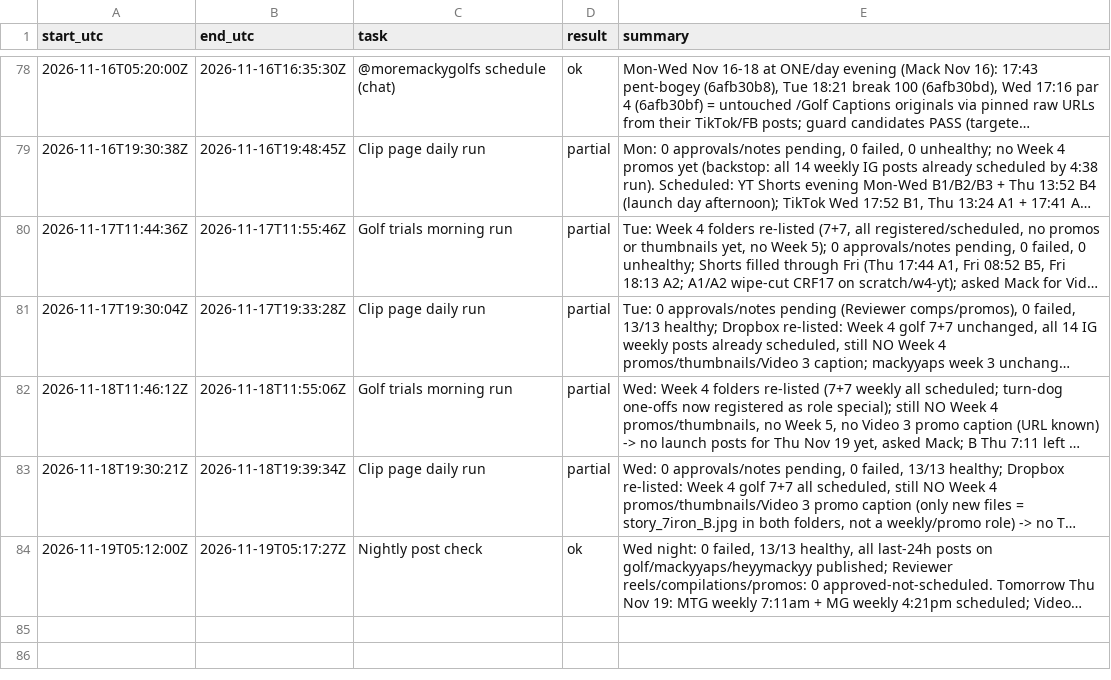
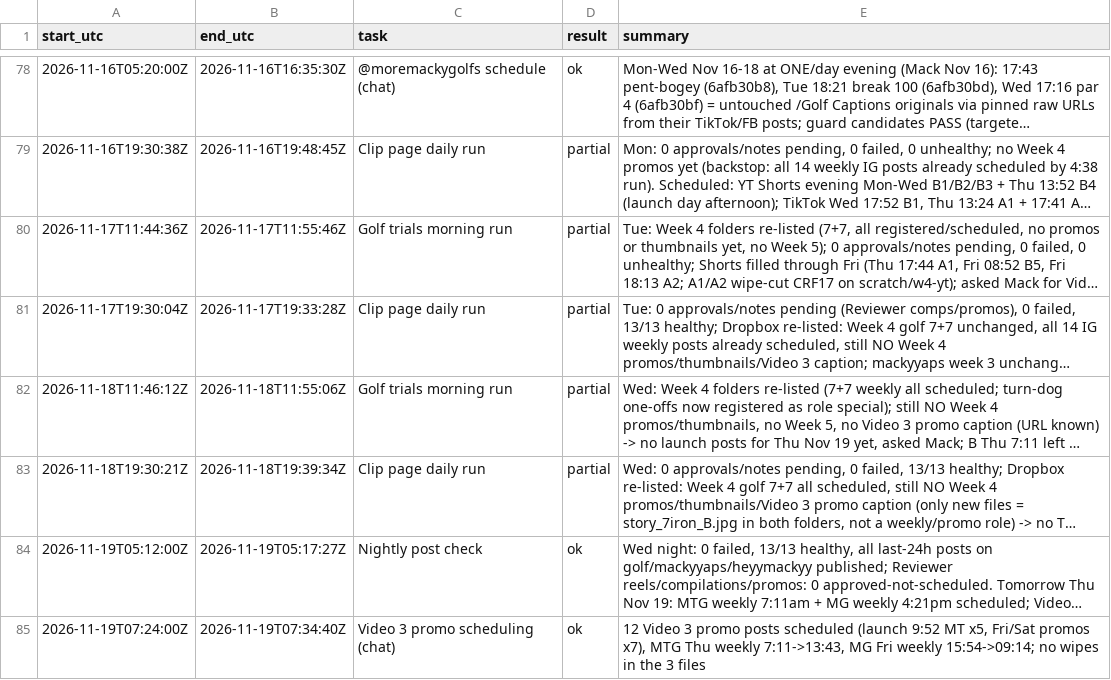
Before and after one commit to mack-fitz/clips, a TSV file: state/runlog.tsv, drawn as a sheet; only a part is shown, gaps mark what is left out; long unchanged cells end in …; the diff names each change by its address in the sheet, - before the commit and + after, or states it on an @@ line.

```diff
--- a/state/runlog.tsv
+++ b/state/runlog.tsv
+row 85: 2026-11-19T07:24:00Z | 2026-11-19T07:34:40Z | Video 3 promo scheduling (chat) | ok | 12 Video 3 promo posts scheduled (launch 9:52 MT x5, Fri/Sat promos x7), MTG Thu weekly 7:11->13:43, MG Fri weekly 15:54->09:14; no wipes in the 3 files
```
Also changed, not shown: 2 other files.
